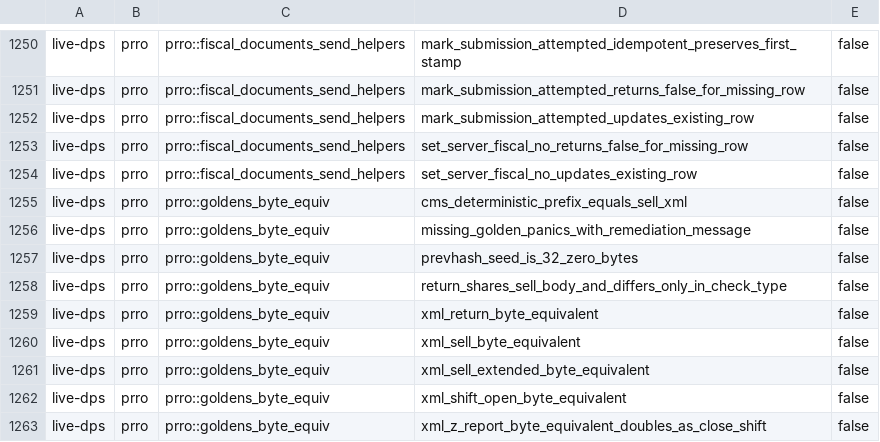
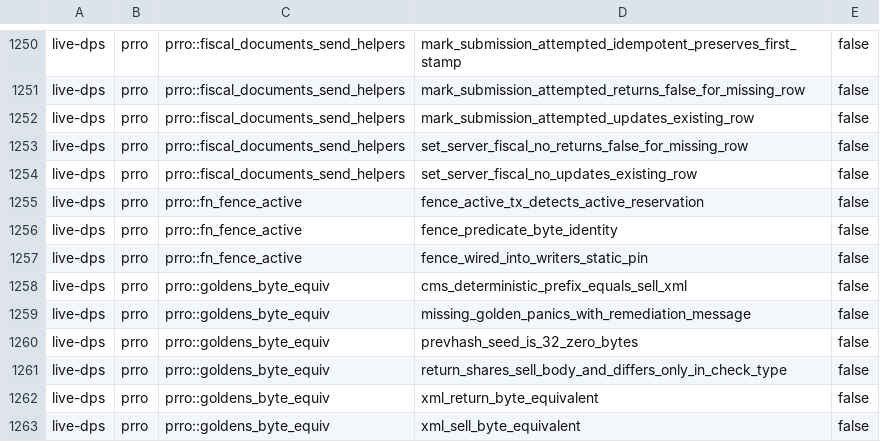
Before and after one commit to Setter1981/PRRO_GATE, a TSV file: docs/cs1r/inventory/manifest.live-dps.tsv, drawn as a sheet; only a part is shown, gaps mark what is left out; the shorter side is filled out with more unchanged rows.

```diff
--- a/docs/cs1r/inventory/manifest.live-dps.tsv
+++ b/docs/cs1r/inventory/manifest.live-dps.tsv
@@ -1254,2 +1254,5 @@ live-dps	prro	prro::fiscal_documents_send_helpers	set_server_fiscal_no_returns_f
 live-dps	prro	prro::fiscal_documents_send_helpers	set_server_fiscal_no_updates_existing_row	false
+live-dps	prro	prro::fn_fence_active	fence_active_tx_detects_active_reservation	false
+live-dps	prro	prro::fn_fence_active	fence_predicate_byte_identity	false
+live-dps	prro	prro::fn_fence_active	fence_wired_into_writers_static_pin	false
 live-dps	prro	prro::goldens_byte_equiv	cms_deterministic_prefix_equals_sell_xml	false
```
Also changed, not shown: docs/cs1r/inventory/manifest.test-support.tsv, 8 other files.
